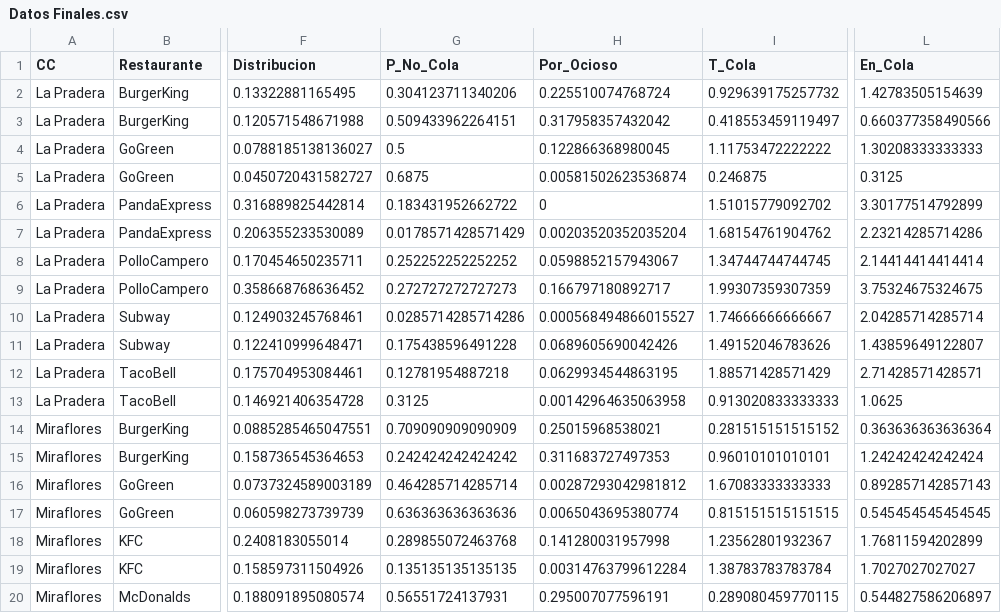
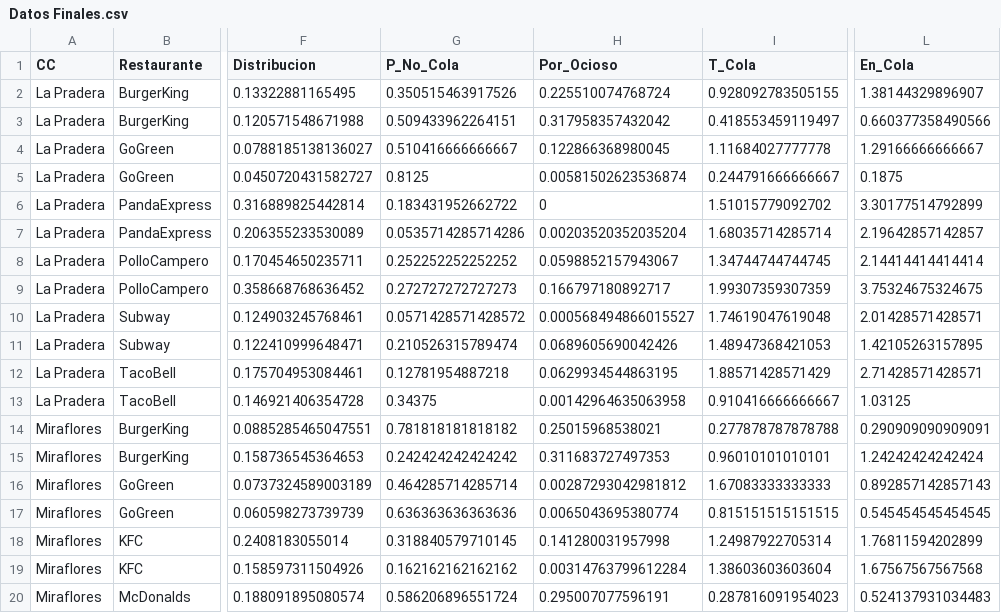
Before and after one commit to RofoRojas/Centro_de_Investigaciones_UFM_CC, a CSV file: Resultados/Datos Finales.csv, drawn as a sheet; only a part is shown, gaps mark what is left out; the diff covers the shown part only; the diff names each change by its address in the sheet, - before the commit and + after, or states it on an @@ line.

```diff
--- a/Resultados/Datos Finales.csv
+++ b/Resultados/Datos Finales.csv
-G2 (P_No_Cola): 0.304123711340206
+G2 (P_No_Cola): 0.350515463917526
-I2 (T_Cola): 0.929639175257732
+I2 (T_Cola): 0.928092783505155
-L2 (En_Cola): 1.42783505154639
+L2 (En_Cola): 1.38144329896907
-G4 (P_No_Cola): 0.5
+G4 (P_No_Cola): 0.510416666666667
-I4 (T_Cola): 1.11753472222222
+I4 (T_Cola): 1.11684027777778
-L4 (En_Cola): 1.30208333333333
+L4 (En_Cola): 1.29166666666667
-G5 (P_No_Cola): 0.6875
+G5 (P_No_Cola): 0.8125
-I5 (T_Cola): 0.246875
+I5 (T_Cola): 0.244791666666667
-L5 (En_Cola): 0.3125
+L5 (En_Cola): 0.1875
-G7 (P_No_Cola): 0.0178571428571429
+G7 (P_No_Cola): 0.0535714285714286
-I7 (T_Cola): 1.68154761904762
+I7 (T_Cola): 1.68035714285714
-L7 (En_Cola): 2.23214285714286
+L7 (En_Cola): 2.19642857142857
-G10 (P_No_Cola): 0.0285714285714286
+G10 (P_No_Cola): 0.0571428571428572
-I10 (T_Cola): 1.74666666666667
+I10 (T_Cola): 1.74619047619048
-L10 (En_Cola): 2.04285714285714
+L10 (En_Cola): 2.01428571428571
-G11 (P_No_Cola): 0.175438596491228
+G11 (P_No_Cola): 0.210526315789474
-I11 (T_Cola): 1.49152046783626
+I11 (T_Cola): 1.48947368421053
-L11 (En_Cola): 1.43859649122807
+L11 (En_Cola): 1.42105263157895
-G13 (P_No_Cola): 0.3125
+G13 (P_No_Cola): 0.34375
-I13 (T_Cola): 0.913020833333333
+I13 (T_Cola): 0.910416666666667
-L13 (En_Cola): 1.0625
+L13 (En_Cola): 1.03125
-G14 (P_No_Cola): 0.709090909090909
+G14 (P_No_Cola): 0.781818181818182
-I14 (T_Cola): 0.281515151515152
+I14 (T_Cola): 0.277878787878788
-L14 (En_Cola): 0.363636363636364
+L14 (En_Cola): 0.290909090909091
-G18 (P_No_Cola): 0.289855072463768
+G18 (P_No_Cola): 0.318840579710145
-I18 (T_Cola): 1.23562801932367
+I18 (T_Cola): 1.24987922705314
-G19 (P_No_Cola): 0.135135135135135
+G19 (P_No_Cola): 0.162162162162162
-I19 (T_Cola): 1.38783783783784
+I19 (T_Cola): 1.38603603603604
-L19 (En_Cola): 1.7027027027027
+L19 (En_Cola): 1.67567567567568
-G20 (P_No_Cola): 0.56551724137931
+G20 (P_No_Cola): 0.586206896551724
-I20 (T_Cola): 0.289080459770115
+I20 (T_Cola): 0.287816091954023
-L20 (En_Cola): 0.544827586206897
+L20 (En_Cola): 0.524137931034483
```
Also changed, not shown: 45 edited cells elsewhere in this file, 12 other files.
